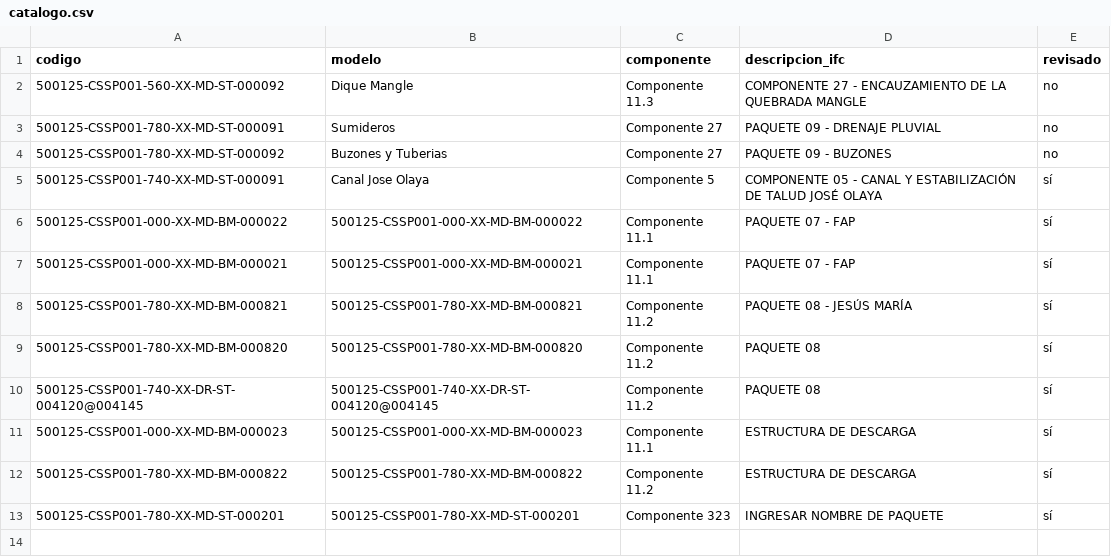
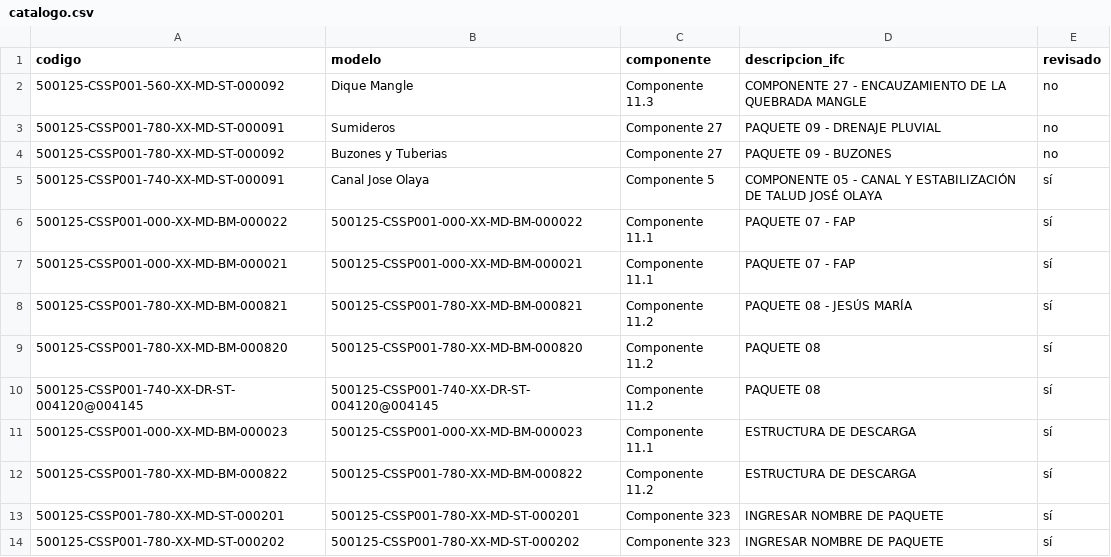
Before and after one commit to jtananta/Visor_BIM-GIS, a CSV file: public/data/catalogo.csv, drawn as a sheet.

Commit message:
Visor: agrega/actualiza 500125-CSSP001-780-XX-MD-ST-000202

```diff
--- a/public/data/catalogo.csv
+++ b/public/data/catalogo.csv
@@ -13 +13,2 @@ codigo,modelo,componente,descripcion_ifc,revisado
 500125-CSSP001-780-XX-MD-ST-000201,500125-CSSP001-780-XX-MD-ST-000201,Componente 323,INGRESAR NOMBRE DE PAQUETE,sí
+500125-CSSP001-780-XX-MD-ST-000202,500125-CSSP001-780-XX-MD-ST-000202,Componente 323,INGRESAR NOMBRE DE PAQUETE,sí
```
Also changed, not shown: 3 other files.
